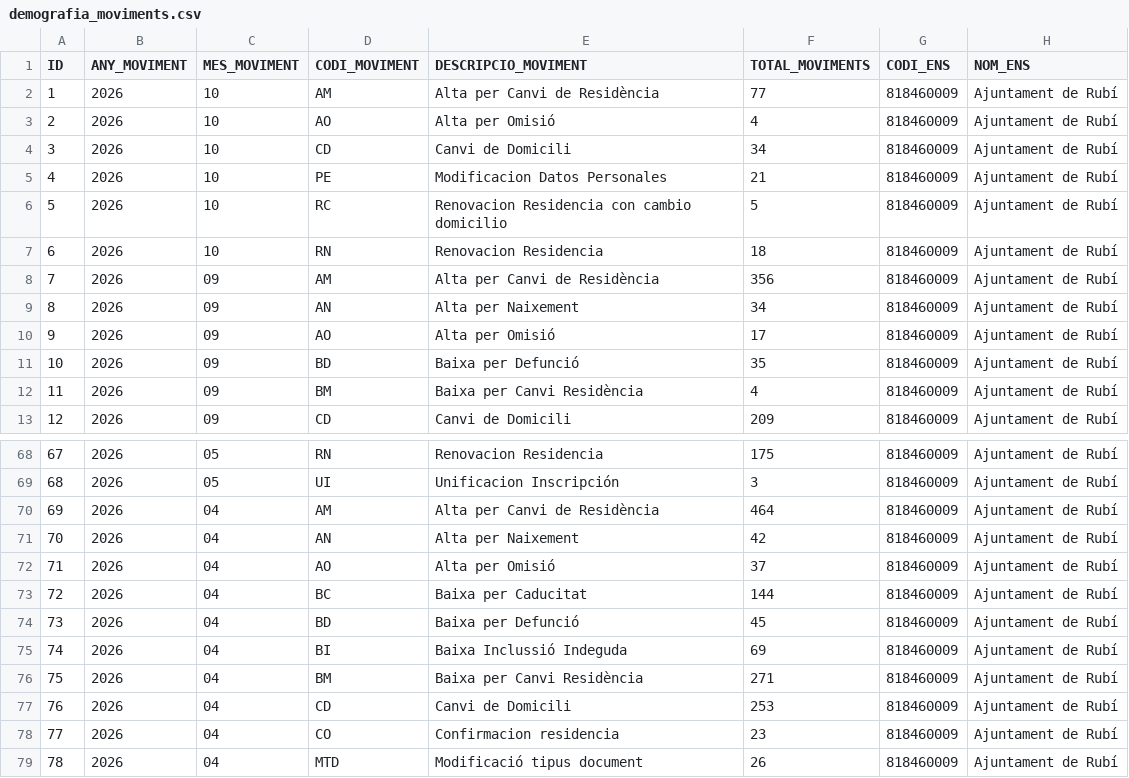
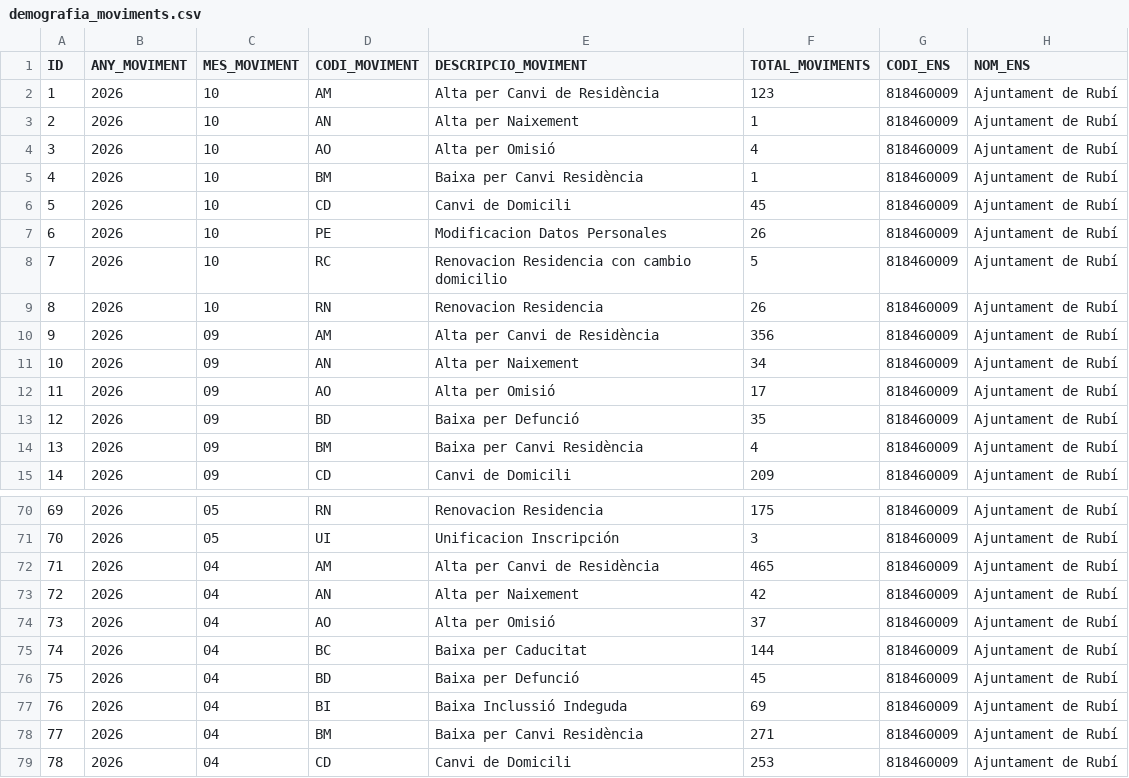
Before and after one commit to ajrubi/opendata, a CSV file: datasets/csv/demografia_moviments.csv, drawn as a sheet; only a part is shown, gaps mark what is left out; the shorter side is filled out with more unchanged rows; addresses are those after the commit; the diff names each change by its address in the sheet, - before the commit and + after, or states it on an @@ line.

```diff
--- a/datasets/csv/demografia_moviments.csv
+++ b/datasets/csv/demografia_moviments.csv
-F2 (TOTAL_MOVIMENTS): 77
+F2 (TOTAL_MOVIMENTS): 123
+row 3: 2 | 2026 | 10 | AN | Alta per Naixement | 1 | 818460009 | Ajuntament de Rubí
@@ column A (ID) renumbered from row 4 down @@
+row 5: 4 | 2026 | 10 | BM | Baixa per Canvi Residència | 1 | 818460009 | Ajuntament de Rubí
-F6 (TOTAL_MOVIMENTS): 34
+F6 (TOTAL_MOVIMENTS): 45
-F7 (TOTAL_MOVIMENTS): 21
+F7 (TOTAL_MOVIMENTS): 26
-F9 (TOTAL_MOVIMENTS): 18
+F9 (TOTAL_MOVIMENTS): 26
-F72 (TOTAL_MOVIMENTS): 464
+F72 (TOTAL_MOVIMENTS): 465
```
Also changed, not shown: datasets/csv/economia_contractes_menors.csv, datasets/csv/hisenda/contractes_menors.csv, 33 other files.
